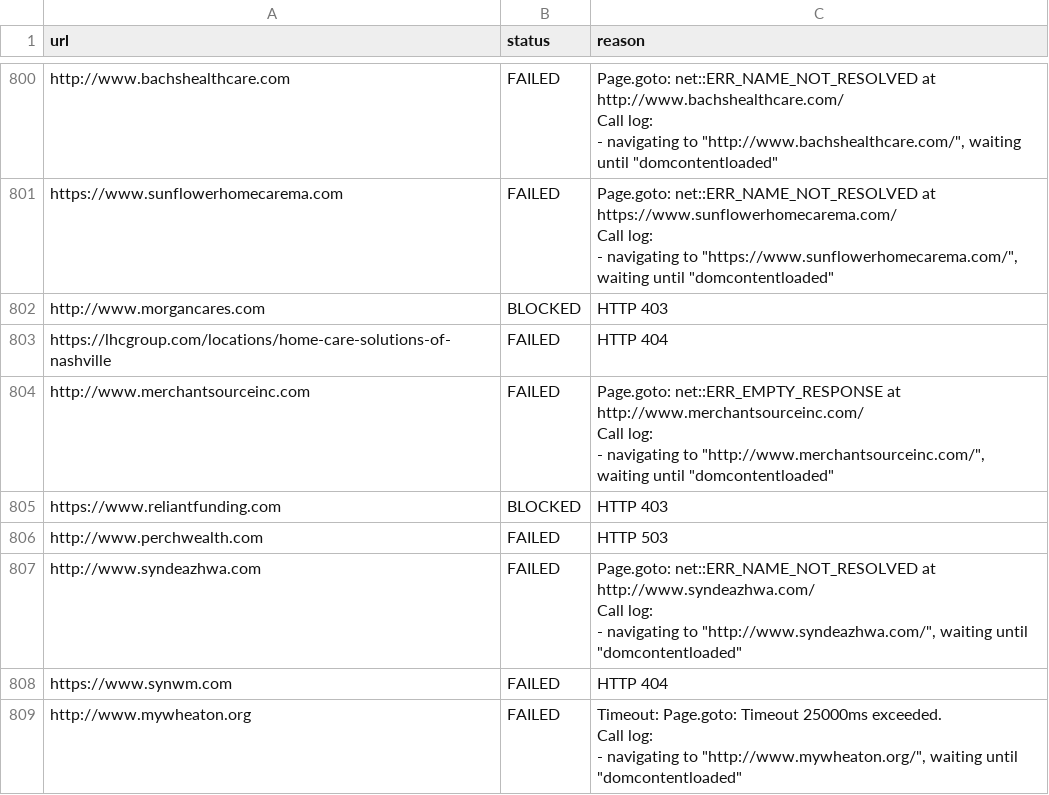
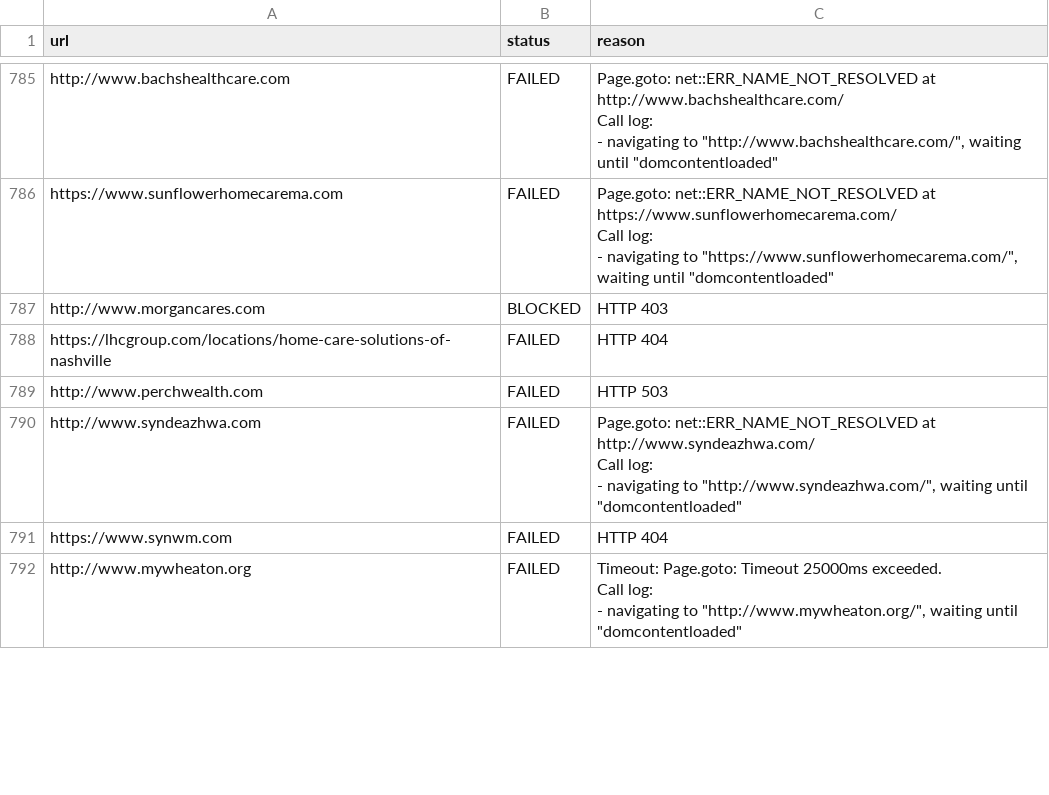
Before and after one commit to Rohit8181/lead-tool-final, a CSV file: final_errors.csv, drawn as a sheet; only a part is shown, gaps mark what is left out; the diff covers the shown part only.

```diff
--- a/final_errors.csv
+++ b/final_errors.csv
@@ -2201,7 +2174,2 @@ http://www.morgancares.com,BLOCKED,HTTP 403
 https://lhcgroup.com/locations/home-care-solutions-of-nashville,FAILED,HTTP 404
-http://www.merchantsourceinc.com,FAILED,"Page.goto: net::ERR_EMPTY_RESPONSE at http://www.merchantsourceinc.com/
-Call log:
-  - navigating to ""http://www.merchantsourceinc.com/"", waiting until ""domcontentloaded""
-"
-https://www.reliantfunding.com,BLOCKED,HTTP 403
 http://www.perchwealth.com,FAILED,HTTP 503
```
Also changed, not shown: 17 removed rows and 23 edited cells elsewhere in this file, final_hot_leads.csv, final_hot_leads_all_time.csv, 2 other files.
